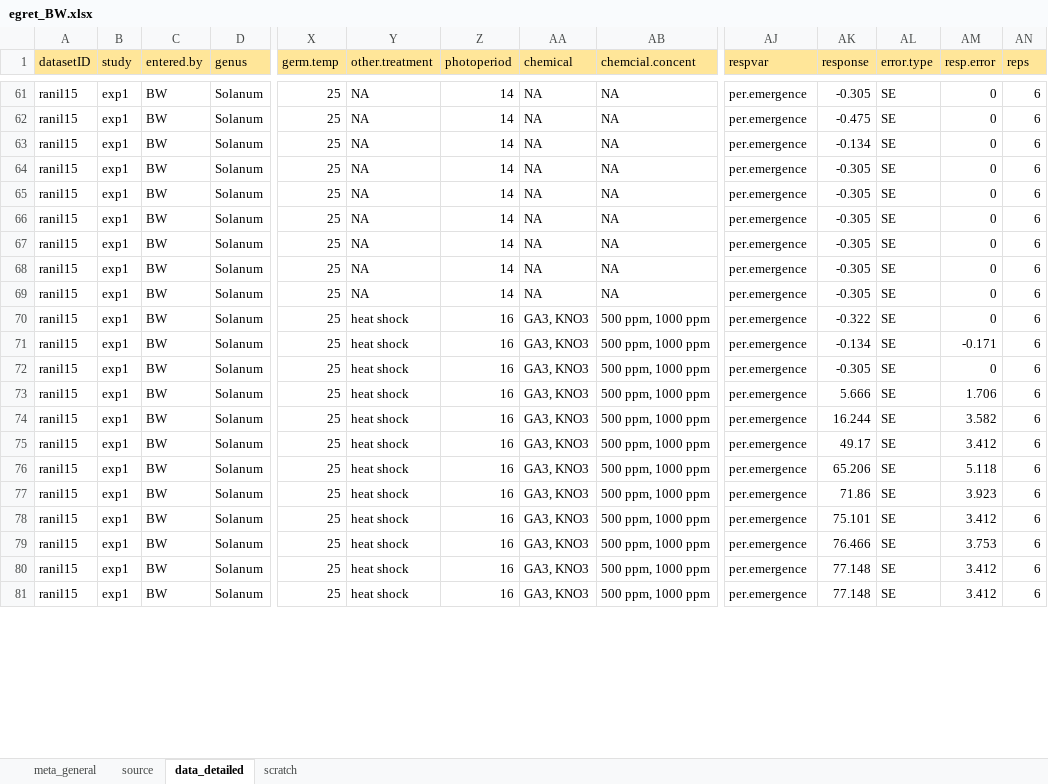
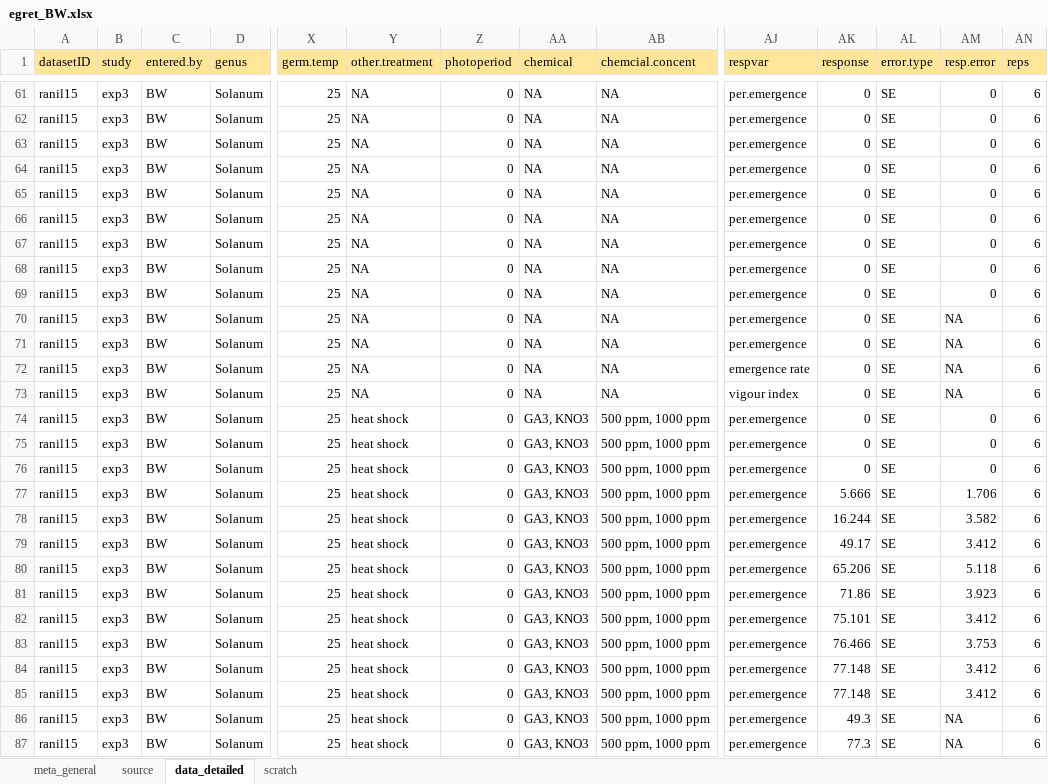
Before and after one commit to lizzieinvancouver/egret, an Excel workbook: data/egret_BW.xlsx, sheet data_detailed, drawn as a sheet; only a part is shown, gaps mark what is left out; values as stored, in another font and other column widths than the file's, no borders; addresses are those after the commit; rows hold the shown columns only; the diff covers the shown part only; the diff names each change by its address in the sheet, - before the commit and + after, or states it on an @@ line.

```diff
--- a/data/egret_BW.xlsx (sheet data_detailed)
+++ b/data/egret_BW.xlsx (sheet data_detailed)
-B61:B69 (study): exp1
+B61:B69 (study): exp3
-Z61:Z69 (photoperiod): 14
+Z61:Z69 (photoperiod): 0
-AK61 (response): -0.305
+AK61 (response): 0
-AK62 (response): -0.475
+AK62 (response): 0
-AK63 (response): -0.134
+AK63 (response): 0
-AK64:AK69 (response): -0.305
+AK64:AK69 (response): 0
+row 70: ranil15 | exp3 | BW | Solanum | 25 | NA | 0 | NA | NA | per.emergence | 0 | SE | NA | 6
+row 71: ranil15 | exp3 | BW | Solanum | 25 | NA | 0 | NA | NA | per.emergence | 0 | SE | NA | 6
+row 72: ranil15 | exp3 | BW | Solanum | 25 | NA | 0 | NA | NA | emergence rate | 0 | SE | NA | 6
+row 73: ranil15 | exp3 | BW | Solanum | 25 | NA | 0 | NA | NA | vigour index | 0 | SE | NA | 6
-B74:B85 (study): exp1
+B74:B85 (study): exp3
-Z74:Z85 (photoperiod): 16
+Z74:Z85 (photoperiod): 0
-AK74 (response): -0.322
+AK74 (response): 0
-AK75 (response): -0.134
+AK75 (response): 0
-AM75 (resp.error): -0.171
+AM75 (resp.error): 0
-AK76 (response): -0.305
+AK76 (response): 0
+row 86: ranil15 | exp3 | BW | Solanum | 25 | heat shock | 0 | GA3, KNO3 | 500 ppm, 1000 ppm | per.emergence | 49.3 | SE | NA | 6
+row 87: ranil15 | exp3 | BW | Solanum | 25 | heat shock | 0 | GA3, KNO3 | 500 ppm, 1000 ppm | per.emergence | 77.3 | SE | NA | 6
```
Also changed, not shown: 6 added rows and 71 edited cells elsewhere in this sheet.
